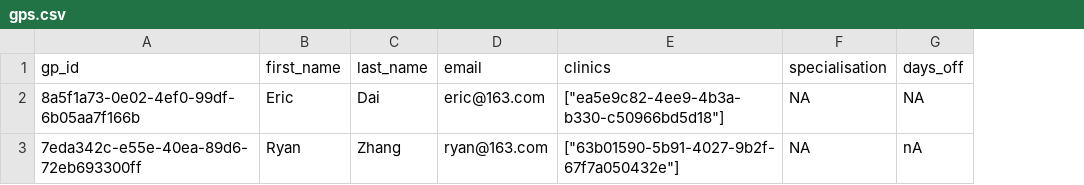
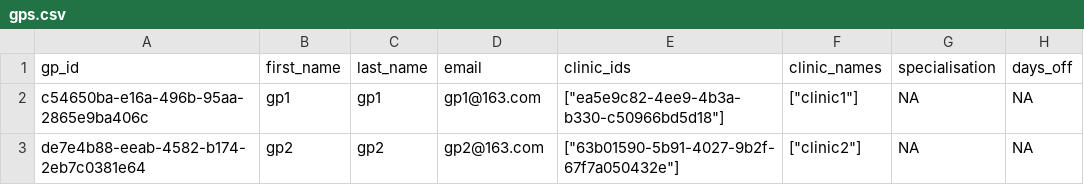
Before and after one commit to EricDai0912/FIT5136_Group6, a CSV file: gps.csv, drawn as a sheet; removed rows and columns are numbered as before the commit, all else as after; the diff names each change by its address in the sheet, - before the commit and + after, or states it on an @@ line.

Commit message:
Part of appointment and change the way of printing tables

```diff
--- a/gps.csv
+++ b/gps.csv
+column F (clinic_names), row 2: ["clinic1"]
-E1: clinics
+E1: clinic_ids
-A2 (gp_id): 8a5f1a73-0e02-4ef0-99df-6b05aa7f166b
+A2 (gp_id): c54650ba-e16a-496b-95aa-2865e9ba406c
-B2 (first_name): Eric
+B2 (first_name): gp1
-C2 (last_name): Dai
+C2 (last_name): gp1
-D2 (email): eric@163.com
+D2 (email): gp1@163.com
-row 3: 7eda342c-e55e-40ea-89d6-72eb693300ff | Ryan | Zhang | ryan@163.com | ["63b01590-5b91-4027-9b2f-67f7a050432e"] | NA | nA
+row 3: de7e4b88-eeab-4582-b174-2eb7c0381e64 | gp2 | gp2 | gp2@163.com | ["63b01590-5b91-4027-9b2f-67f7a050432e"] | ["clinic2"] | NA | NA
```
Also changed, not shown: appointments.csv, 6 other files.
